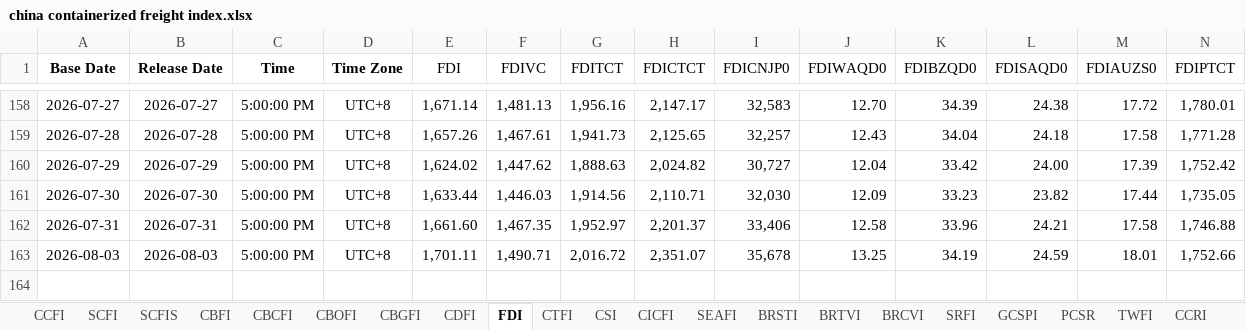
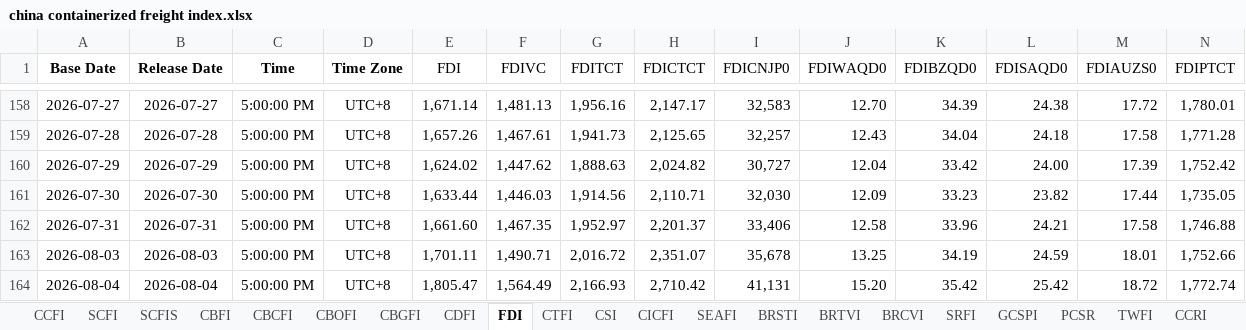
Before and after one commit to Tommylee1013/FinancialData, an Excel workbook: data_lake/freight/china containerized freight index.xlsx, sheet FDI, drawn as a sheet; only a part is shown, gaps mark what is left out; values as stored, in another font and other column widths than the file's, no borders; rows hold the shown columns only; the diff names each change by its address in the sheet, - before the commit and + after, or states it on an @@ line.

```diff
--- a/data_lake/freight/china containerized freight index.xlsx (sheet FDI)
+++ b/data_lake/freight/china containerized freight index.xlsx (sheet FDI)
+row 164: 2026-08-04 | 2026-08-04 | 5:00:00 PM | UTC+8 | 1,805.47 | 1,564.49 | 2,166.93 | 2,710.42 | 41,131 | 15.20 | 35.42 | 25.42 | 18.72 | 1,772.74
```
Also changed, not shown: sheet CDFI, sheet CTFI, sheet CBCFI, charts or pictures, data_lake/freight/HARPEX.xlsx, data_lake/freight/KOBC Container Composite Index.xlsx, 37 other files.
